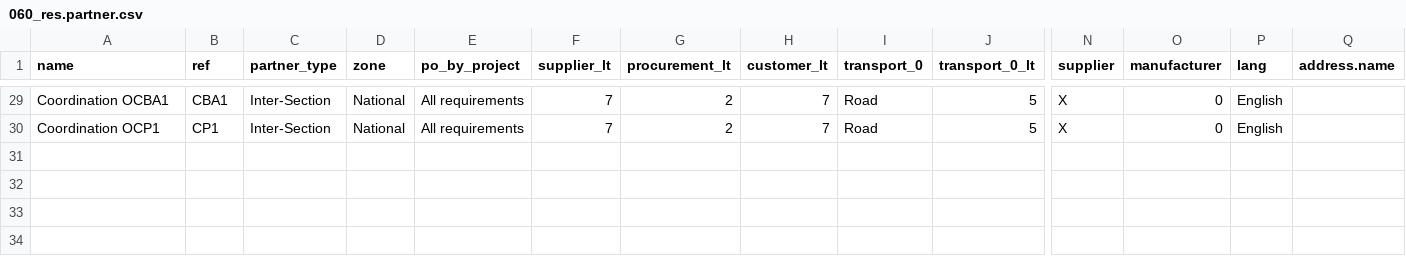
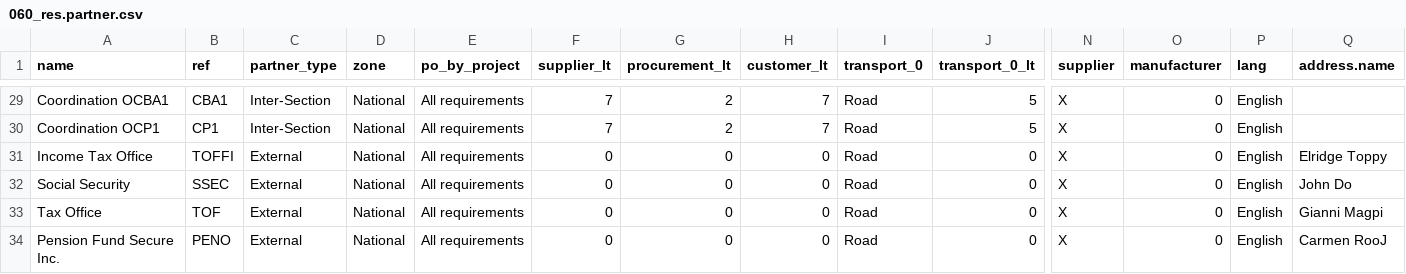
Before and after one commit to Unifield/unifield-wm, a CSV file: 060_res.partner.csv, drawn as a sheet; only a part is shown, gaps mark what is left out; rows hold the shown columns only; the diff names each change by its address in the sheet, - before the commit and + after, or states it on an @@ line.

Commit message:
Finance partners: tax offices

```diff
--- a/060_res.partner.csv
+++ b/060_res.partner.csv
+row 31: Income Tax Office | TOFFI | External | National | All requirements | 0 | 0 | 0 | Road | 0 | X | 0 | English | Elridge Toppy
+row 32: Social Security | SSEC | External | National | All requirements | 0 | 0 | 0 | Road | 0 | X | 0 | English | John Do
+row 33: Tax Office | TOF | External | National | All requirements | 0 | 0 | 0 | Road | 0 | X | 0 | English | Gianni Magpi
+row 34: Pension Fund Secure Inc. | PENO | External | National | All requirements | 0 | 0 | 0 | Road | 0 | X | 0 | English | Carmen RooJ
```
